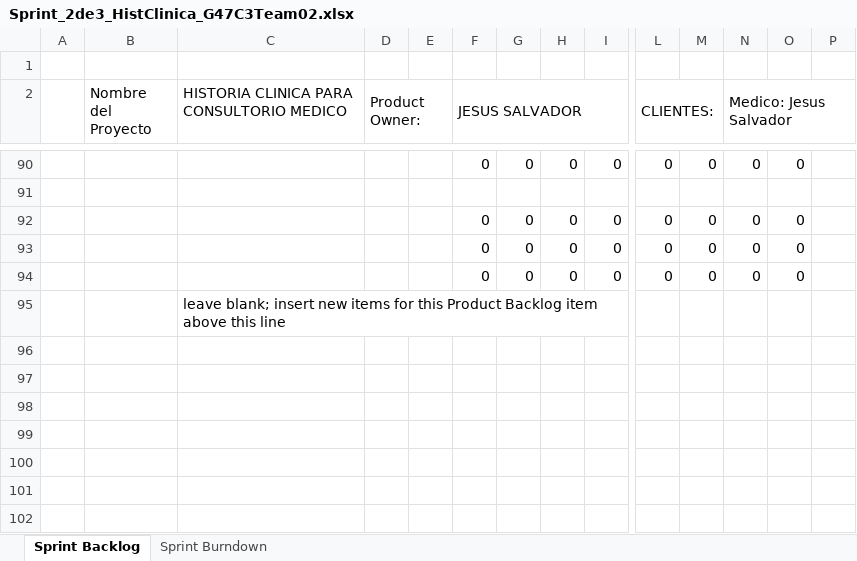
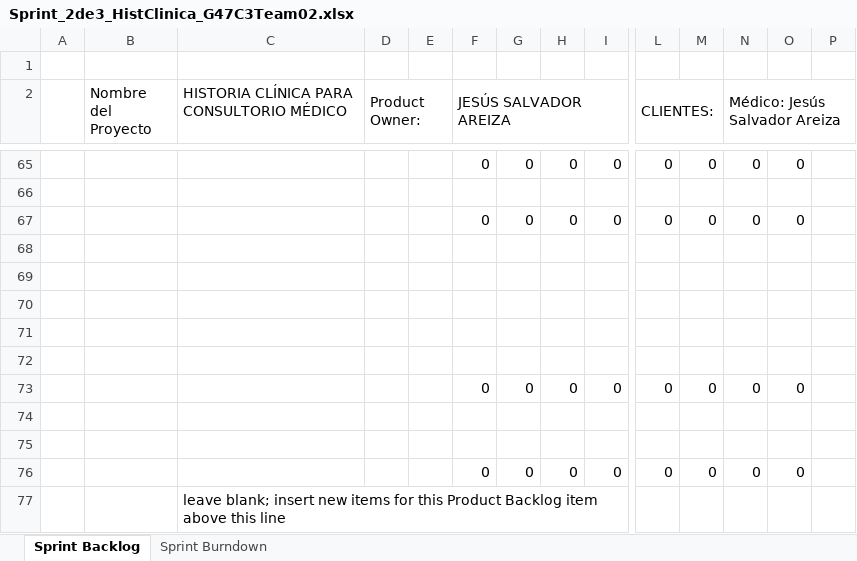
Before and after one commit to FernandoEuclides/HistoriaClinicaC3, an Excel workbook: Documentos/Sprint_2de3_HistClinica_G47C3Team02.xlsx, sheet Sprint Backlog, drawn as a sheet; only a part is shown, gaps mark what is left out; values as stored, in another font and other column widths than the file's, no cell formats; rows hold the shown columns only; the diff covers the shown part only; the diff names each change by its address in the sheet, - before the commit and + after, or states it on an @@ line.

```diff
--- a/Documentos/Sprint_2de3_HistClinica_G47C3Team02.xlsx (sheet Sprint Backlog)
+++ b/Documentos/Sprint_2de3_HistClinica_G47C3Team02.xlsx (sheet Sprint Backlog)
-C2: HISTORIA CLINICA PARA CONSULTORIO MEDICO
+C2: HISTORIA CLÍNICA PARA CONSULTORIO MÉDICO
-F2: JESUS SALVADOR
+F2: JESÚS SALVADOR AREIZA
-N2: Medico: Jesus Salvador
+N2: Médico: Jesús Salvador Areiza
+row 68: (empty)
+row 69: (empty)
+row 70: (empty)
+row 71: (empty)
+row 72: (empty)
+row 74: (empty)
+row 75: (empty)
```
Also changed, not shown: 21 added rows, 46 removed rows and 58 edited cells elsewhere in this sheet, cell formats, hidden cells, charts or pictures, Documentos/Sprint_1de3_HistClinica_G47C3Team02.xlsx, 1 other file.
